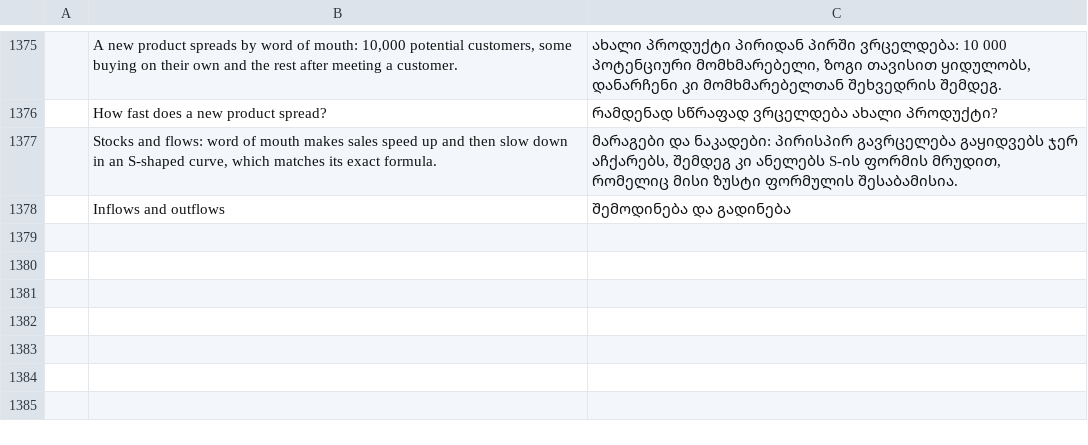
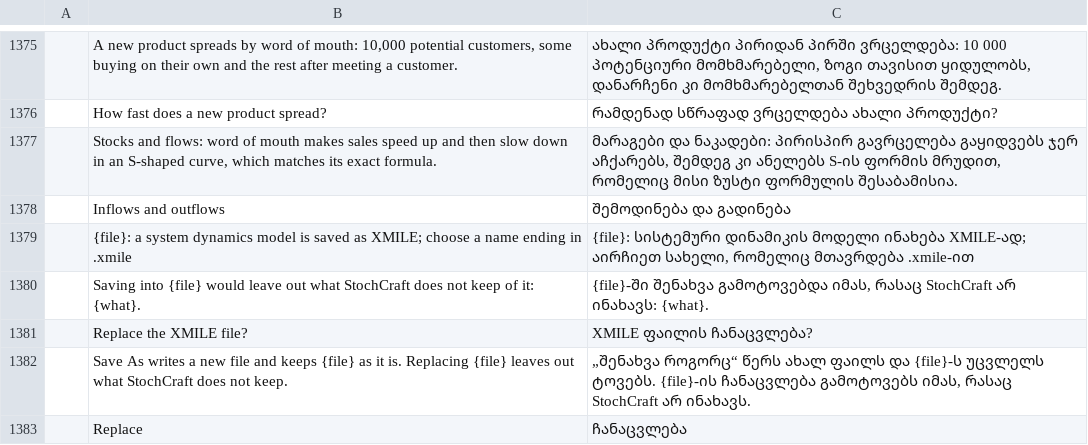
Before and after one commit to helenkwok/StochCraft, a TSV file: i18n/ka.tsv, drawn as a sheet; only a part is shown, gaps mark what is left out; the diff names each change by its address in the sheet, - before the commit and + after, or states it on an @@ line.

```diff
--- a/i18n/ka.tsv
+++ b/i18n/ka.tsv
+row 1379:  | {file}: a system dynamics model is saved as XMILE; choose a name ending in .xmile | {file}: სისტემური დინამიკის მოდელი ინახება XMILE-ად; აირჩიეთ სახელი, რომელიც მთავრდება .xmile-ით
+row 1380:  | Saving into {file} would leave out what StochCraft does not keep of it: {what}. | {file}-ში შენახვა გამოტოვებდა იმას, რასაც StochCraft არ ინახავს: {what}.
+row 1381:  | Replace the XMILE file? | XMILE ფაილის ჩანაცვლება?
+row 1382:  | Save As writes a new file and keeps {file} as it is. Replacing {file} leaves out what StochCraft does not keep. | „შენახვა როგორც“ წერს ახალ ფაილს და {file}-ს უცვლელს ტოვებს. {file}-ის ჩანაცვლება გამოტოვებს იმას, რასაც StochCraft არ ინახავს.
+row 1383:  | Replace | ჩანაცვლება
```
Also changed, not shown: i18n/bn.tsv, i18n/hi.tsv, 52 other files.
